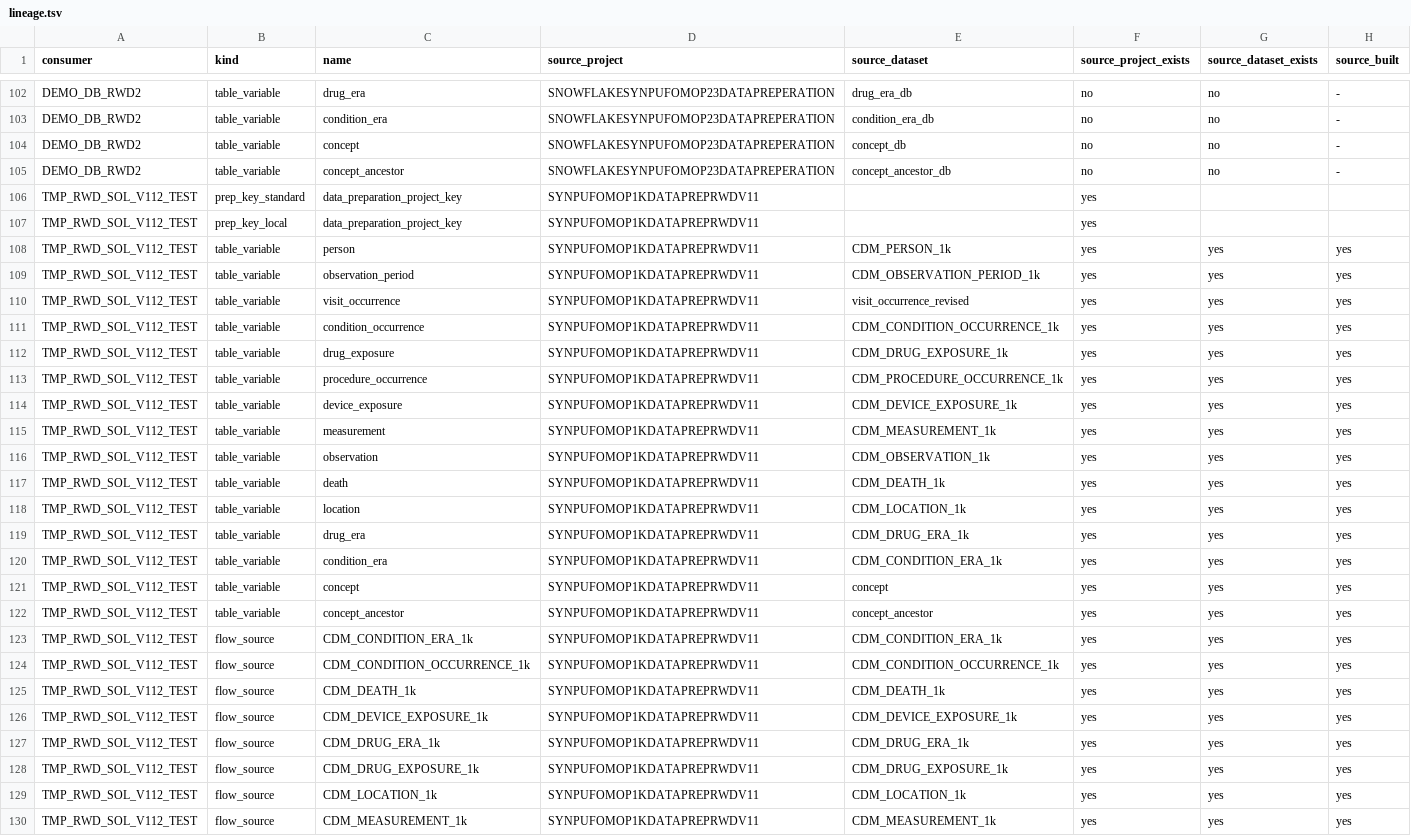
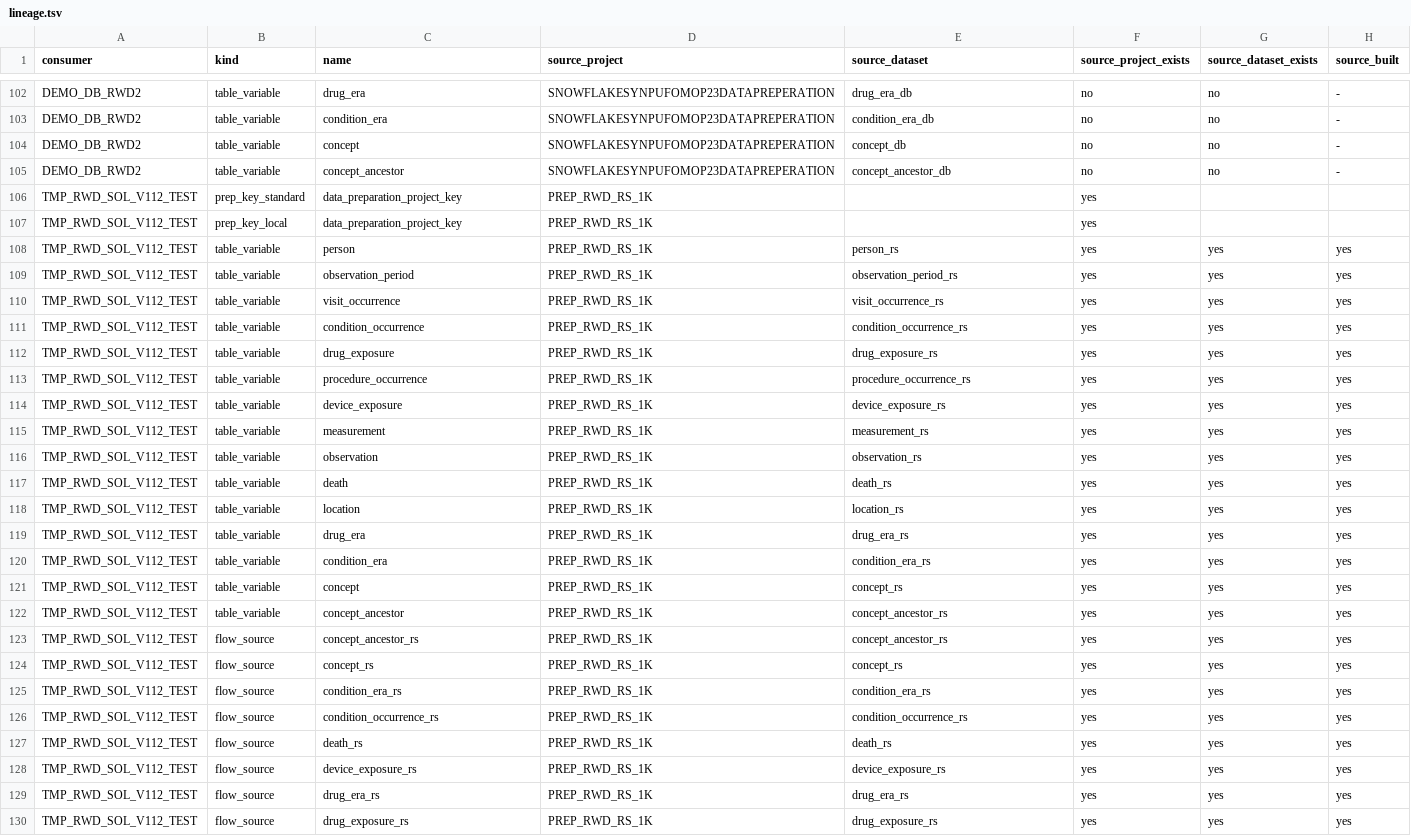
Before and after one commit to lhfudataiku/bs-rwe-assets, a TSV file: .index/lineage.tsv, drawn as a sheet; only a part is shown, gaps mark what is left out; the diff covers the shown part only.

```diff
--- a/.index/lineage.tsv
+++ b/.index/lineage.tsv
@@ -105,26 +105,26 @@ DEMO_DB_RWD2	table_variable	concept	SNOWFLAKESYNPUFOMOP23DATAPREPERATION	concept
 DEMO_DB_RWD2	table_variable	concept_ancestor	SNOWFLAKESYNPUFOMOP23DATAPREPERATION	concept_ancestor_db	no	no	-
-TMP_RWD_SOL_V112_TEST	prep_key_standard	data_preparation_project_key	SYNPUFOMOP1KDATAPREPRWDV11		yes		
-TMP_RWD_SOL_V112_TEST	prep_key_local	data_preparation_project_key	SYNPUFOMOP1KDATAPREPRWDV11		yes		
-TMP_RWD_SOL_V112_TEST	table_variable	person	SYNPUFOMOP1KDATAPREPRWDV11	CDM_PERSON_1k	yes	yes	yes
-TMP_RWD_SOL_V112_TEST	table_variable	observation_period	SYNPUFOMOP1KDATAPREPRWDV11	CDM_OBSERVATION_PERIOD_1k	yes	yes	yes
-TMP_RWD_SOL_V112_TEST	table_variable	visit_occurrence	SYNPUFOMOP1KDATAPREPRWDV11	visit_occurrence_revised	yes	yes	yes
-TMP_RWD_SOL_V112_TEST	table_variable	condition_occurrence	SYNPUFOMOP1KDATAPREPRWDV11	CDM_CONDITION_OCCURRENCE_1k	yes	yes	yes
-TMP_RWD_SOL_V112_TEST	table_variable	drug_exposure	SYNPUFOMOP1KDATAPREPRWDV11	CDM_DRUG_EXPOSURE_1k	yes	yes	yes
-TMP_RWD_SOL_V112_TEST	table_variable	procedure_occurrence	SYNPUFOMOP1KDATAPREPRWDV11	CDM_PROCEDURE_OCCURRENCE_1k	yes	yes	yes
-TMP_RWD_SOL_V112_TEST	table_variable	device_exposure	SYNPUFOMOP1KDATAPREPRWDV11	CDM_DEVICE_EXPOSURE_1k	yes	yes	yes
-TMP_RWD_SOL_V112_TEST	table_variable	measurement	SYNPUFOMOP1KDATAPREPRWDV11	CDM_MEASUREMENT_1k	yes	yes	yes
-TMP_RWD_SOL_V112_TEST	table_variable	observation	SYNPUFOMOP1KDATAPREPRWDV11	CDM_OBSERVATION_1k	yes	yes	yes
-TMP_RWD_SOL_V112_TEST	table_variable	death	SYNPUFOMOP1KDATAPREPRWDV11	CDM_DEATH_1k	yes	yes	yes
-TMP_RWD_SOL_V112_TEST	table_variable	location	SYNPUFOMOP1KDATAPREPRWDV11	CDM_LOCATION_1k	yes	yes	yes
-TMP_RWD_SOL_V112_TEST	table_variable	drug_era	SYNPUFOMOP1KDATAPREPRWDV11	CDM_DRUG_ERA_1k	yes	yes	yes
-TMP_RWD_SOL_V112_TEST	table_variable	condition_era	SYNPUFOMOP1KDATAPREPRWDV11	CDM_CONDITION_ERA_1k	yes	yes	yes
-TMP_RWD_SOL_V112_TEST	table_variable	concept	SYNPUFOMOP1KDATAPREPRWDV11	concept	yes	yes	yes
-TMP_RWD_SOL_V112_TEST	table_variable	concept_ancestor	SYNPUFOMOP1KDATAPREPRWDV11	concept_ancestor	yes	yes	yes
-TMP_RWD_SOL_V112_TEST	flow_source	CDM_CONDITION_ERA_1k	SYNPUFOMOP1KDATAPREPRWDV11	CDM_CONDITION_ERA_1k	yes	yes	yes
-TMP_RWD_SOL_V112_TEST	flow_source	CDM_CONDITION_OCCURRENCE_1k	SYNPUFOMOP1KDATAPREPRWDV11	CDM_CONDITION_OCCURRENCE_1k	yes	yes	yes
-TMP_RWD_SOL_V112_TEST	flow_source	CDM_DEATH_1k	SYNPUFOMOP1KDATAPREPRWDV11	CDM_DEATH_1k	yes	yes	yes
-TMP_RWD_SOL_V112_TEST	flow_source	CDM_DEVICE_EXPOSURE_1k	SYNPUFOMOP1KDATAPREPRWDV11	CDM_DEVICE_EXPOSURE_1k	yes	yes	yes
-TMP_RWD_SOL_V112_TEST	flow_source	CDM_DRUG_ERA_1k	SYNPUFOMOP1KDATAPREPRWDV11	CDM_DRUG_ERA_1k	yes	yes	yes
-TMP_RWD_SOL_V112_TEST	flow_source	CDM_DRUG_EXPOSURE_1k	SYNPUFOMOP1KDATAPREPRWDV11	CDM_DRUG_EXPOSURE_1k	yes	yes	yes
-TMP_RWD_SOL_V112_TEST	flow_source	CDM_LOCATION_1k	SYNPUFOMOP1KDATAPREPRWDV11	CDM_LOCATION_1k	yes	yes	yes
-TMP_RWD_SOL_V112_TEST	flow_source	CDM_MEASUREMENT_1k	SYNPUFOMOP1KDATAPREPRWDV11	CDM_MEASUREMENT_1k	yes	yes	yes
+TMP_RWD_SOL_V112_TEST	prep_key_standard	data_preparation_project_key	PREP_RWD_RS_1K		yes		
+TMP_RWD_SOL_V112_TEST	prep_key_local	data_preparation_project_key	PREP_RWD_RS_1K		yes		
+TMP_RWD_SOL_V112_TEST	table_variable	person	PREP_RWD_RS_1K	person_rs	yes	yes	yes
+TMP_RWD_SOL_V112_TEST	table_variable	observation_period	PREP_RWD_RS_1K	observation_period_rs	yes	yes	yes
+TMP_RWD_SOL_V112_TEST	table_variable	visit_occurrence	PREP_RWD_RS_1K	visit_occurrence_rs	yes	yes	yes
+TMP_RWD_SOL_V112_TEST	table_variable	condition_occurrence	PREP_RWD_RS_1K	condition_occurrence_rs	yes	yes	yes
+TMP_RWD_SOL_V112_TEST	table_variable	drug_exposure	PREP_RWD_RS_1K	drug_exposure_rs	yes	yes	yes
+TMP_RWD_SOL_V112_TEST	table_variable	procedure_occurrence	PREP_RWD_RS_1K	procedure_occurrence_rs	yes	yes	yes
+TMP_RWD_SOL_V112_TEST	table_variable	device_exposure	PREP_RWD_RS_1K	device_exposure_rs	yes	yes	yes
+TMP_RWD_SOL_V112_TEST	table_variable	measurement	PREP_RWD_RS_1K	measurement_rs	yes	yes	yes
+TMP_RWD_SOL_V112_TEST	table_variable	observation	PREP_RWD_RS_1K	observation_rs	yes	yes	yes
+TMP_RWD_SOL_V112_TEST	table_variable	death	PREP_RWD_RS_1K	death_rs	yes	yes	yes
+TMP_RWD_SOL_V112_TEST	table_variable	location	PREP_RWD_RS_1K	location_rs	yes	yes	yes
+TMP_RWD_SOL_V112_TEST	table_variable	drug_era	PREP_RWD_RS_1K	drug_era_rs	yes	yes	yes
+TMP_RWD_SOL_V112_TEST	table_variable	condition_era	PREP_RWD_RS_1K	condition_era_rs	yes	yes	yes
+TMP_RWD_SOL_V112_TEST	table_variable	concept	PREP_RWD_RS_1K	concept_rs	yes	yes	yes
+TMP_RWD_SOL_V112_TEST	table_variable	concept_ancestor	PREP_RWD_RS_1K	concept_ancestor_rs	yes	yes	yes
+TMP_RWD_SOL_V112_TEST	flow_source	concept_ancestor_rs	PREP_RWD_RS_1K	concept_ancestor_rs	yes	yes	yes
+TMP_RWD_SOL_V112_TEST	flow_source	concept_rs	PREP_RWD_RS_1K	concept_rs	yes	yes	yes
+TMP_RWD_SOL_V112_TEST	flow_source	condition_era_rs	PREP_RWD_RS_1K	condition_era_rs	yes	yes	yes
+TMP_RWD_SOL_V112_TEST	flow_source	condition_occurrence_rs	PREP_RWD_RS_1K	condition_occurrence_rs	yes	yes	yes
+TMP_RWD_SOL_V112_TEST	flow_source	death_rs	PREP_RWD_RS_1K	death_rs	yes	yes	yes
+TMP_RWD_SOL_V112_TEST	flow_source	device_exposure_rs	PREP_RWD_RS_1K	device_exposure_rs	yes	yes	yes
+TMP_RWD_SOL_V112_TEST	flow_source	drug_era_rs	PREP_RWD_RS_1K	drug_era_rs	yes	yes	yes
+TMP_RWD_SOL_V112_TEST	flow_source	drug_exposure_rs	PREP_RWD_RS_1K	drug_exposure_rs	yes	yes	yes
```
Also changed, not shown: 21 edited cells elsewhere in this file, .index/datasets.tsv, .index/issues.tsv, 7 other files.
